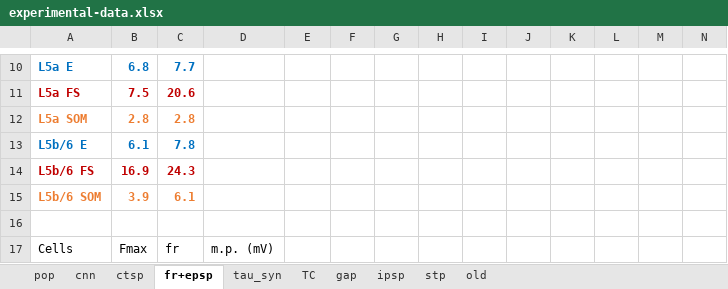
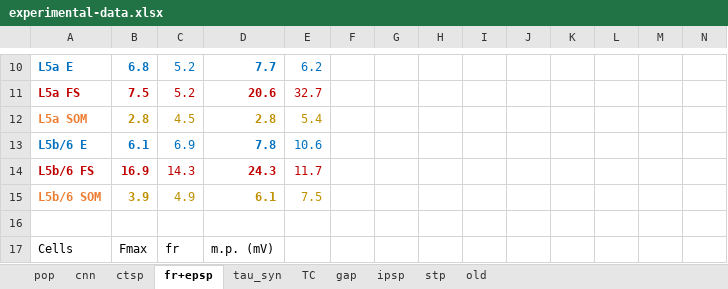
Before and after one commit to HanjiaJiang/microcircuit, an Excel workbook: experimental-data.xlsx, sheet fr+epsp, drawn as a sheet; only a part is shown, gaps mark what is left out; values as stored, in another font and other column widths than the file's, no borders; charts and pictures not drawn; the diff covers the shown part only; the diff names each change by its address in the sheet, - before the commit and + after, or states it on an @@ line.

```diff
--- a/experimental-data.xlsx (sheet fr+epsp)
+++ b/experimental-data.xlsx (sheet fr+epsp)
-C10:C15 bold: on
+C10:C15 bold: off
-C10: 7.7
+C10: 5.2
-D10: (empty)
+D10: 7.7
-E10: (empty)
+E10: 6.2
-C11: 20.6
+C11: 5.2
-D11: (empty)
+D11: 20.6
-E11: (empty)
+E11: 32.7
-B12:C12 text colour: #ED7D31
+B12:C12 text colour: #BF9000
-C12: 2.8
+C12: 4.5
-D12: (empty)
+D12: 2.8
-E12: (empty)
+E12: 5.4
-C13: 7.8
+C13: 6.9
-D13: (empty)
+D13: 7.8
-E13: (empty)
+E13: 10.6
-C14: 24.3
+C14: 14.3
-D14: (empty)
+D14: 24.3
-E14: (empty)
+E14: 11.7
-B15:C15 text colour: #ED7D31
+B15:C15 text colour: #BF9000
-C15: 6.1
+C15: 4.9
-D15: (empty)
+D15: 6.1
-E15: (empty)
+E15: 7.5
```
Also changed, not shown: 25 edited cells and cell formats elsewhere in this sheet, charts or pictures, 7 other files.
